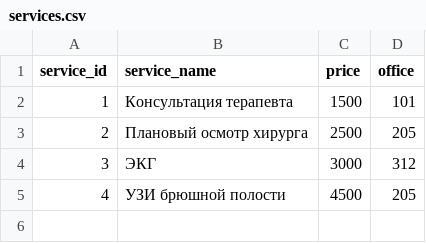
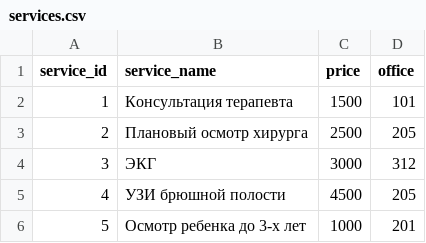
Before and after one commit to GregSh1ne/CourseWork4Semester, a CSV file: app/data/services.csv, drawn as a sheet; the diff names each change by its address in the sheet, - before the commit and + after, or states it on an @@ line.

```diff
--- a/app/data/services.csv
+++ b/app/data/services.csv
+row 6: 5 | Осмотр ребенка до 3-х лет | 1000 | 201
```
Also changed, not shown: app/data/appointments.csv, app/data/diagnoses.csv, 5 other files.
